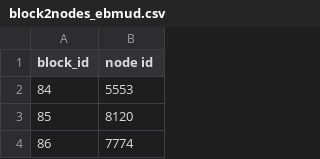
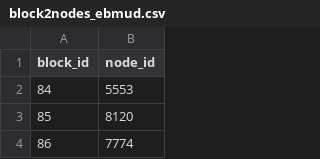
Before and after one commit to rewu1993/processed_data, a CSV file: block2nodes_ebmud.csv, drawn as a sheet; only a part is shown.

```diff
--- a/block2nodes_ebmud.csv
+++ b/block2nodes_ebmud.csv
@@ -1,2 +1,2 @@
-block_id,node id
+block_id,node_id
 84,5553
```
Also changed, not shown: 7 other files.
